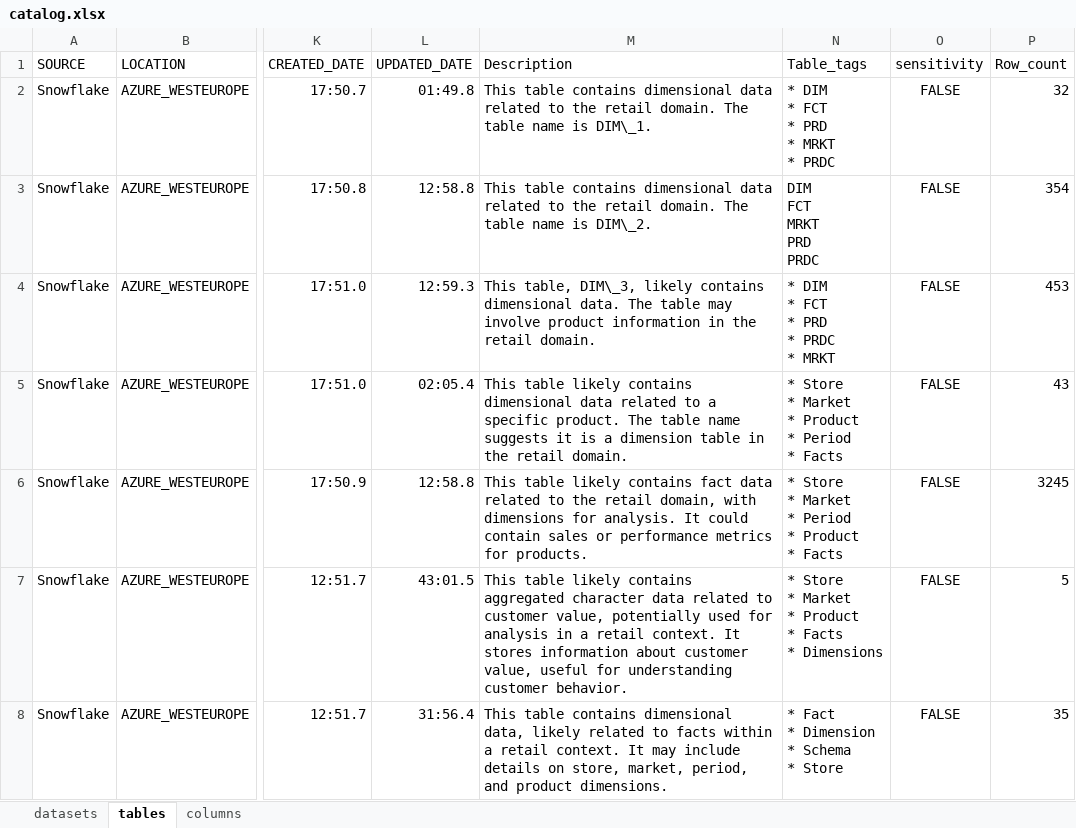
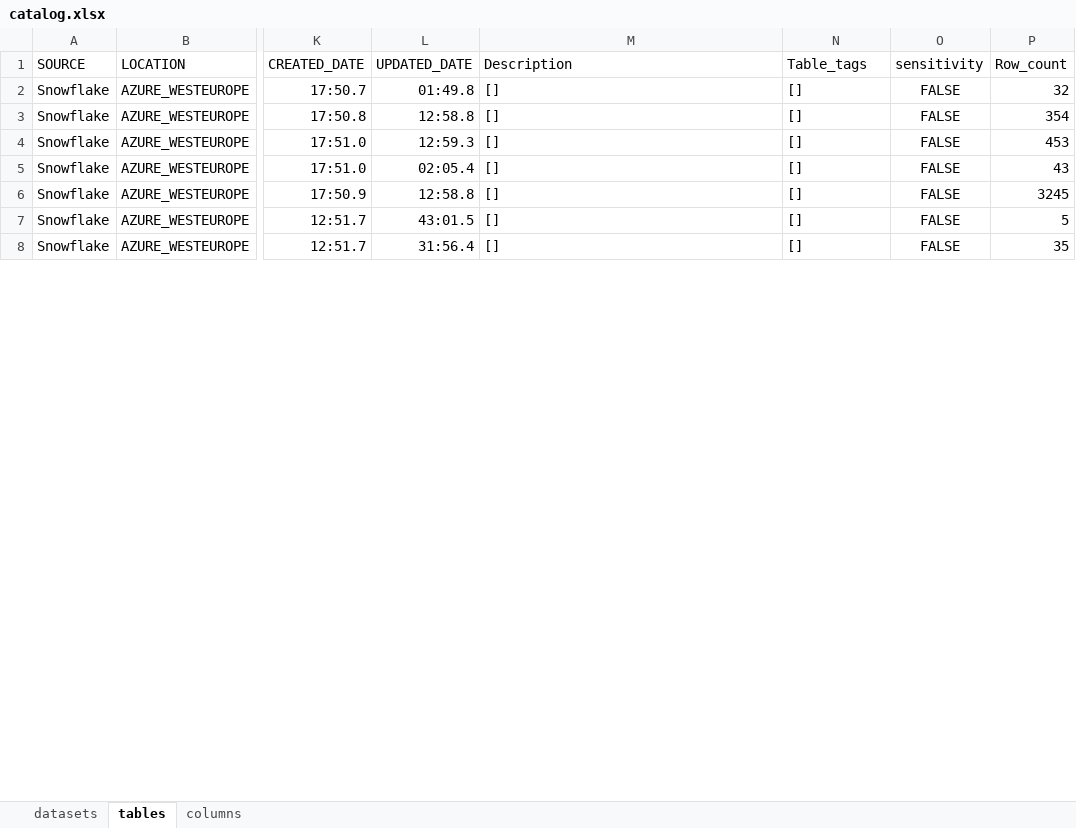
Before and after one commit to rohithareddy-03/studio, an Excel workbook: public/csv_data_store/catalog.xlsx, sheet tables, drawn as a sheet; only a part is shown, gaps mark what is left out; values as stored, in another font and other column widths than the file's, no borders; charts and pictures not drawn; ↵ is a line break in a cell; the diff covers the shown part only; the diff names each change by its address in the sheet, - before the commit and + after, or states it on an @@ line.

Commit message:
After getting output for enriched table from ai, columns in tables are getting duplicated

```diff
--- a/public/csv_data_store/catalog.xlsx (sheet tables)
+++ b/public/csv_data_store/catalog.xlsx (sheet tables)
-M2 (Description): This table contains dimensional data related to the retail domain. The table name is DIM\_1.
+M2 (Description): []
-N2 (Table_tags): * DIM ↵ * FCT ↵ * PRD ↵ * MRKT ↵ * PRDC
+N2 (Table_tags): []
-M3 (Description): This table contains dimensional data related to the retail domain. The table name is DIM\_2.
+M3 (Description): []
-N3 (Table_tags): DIM ↵ FCT ↵ MRKT ↵ PRD ↵ PRDC
+N3 (Table_tags): []
-M4 (Description): This table, DIM\_3, likely contains dimensional data. The table may involve product information in the retail domain.
+M4 (Description): []
-N4 (Table_tags): * DIM ↵ * FCT ↵ * PRD ↵ * PRDC ↵ * MRKT
+N4 (Table_tags): []
-M5 (Description): This table likely contains dimensional data related to a specific product. The table name suggests it is a dimension table in the retail domain.
+M5 (Description): []
-N5 (Table_tags): * Store ↵ * Market ↵ * Product ↵ * Period ↵ * Facts
+N5 (Table_tags): []
-M6 (Description): This table likely contains fact data related to the retail domain, with dimensions for analysis. It could contain sales or performance metrics for products.
+M6 (Description): []
-N6 (Table_tags): * Store ↵ * Market ↵ * Period ↵ * Product ↵ * Facts
+N6 (Table_tags): []
-M7 (Description): This table likely contains aggregated character data related to customer value, potentially used for analysis in a retail context. It stores information about customer value, useful for understanding customer behavior.
+M7 (Description): []
-N7 (Table_tags): * Store ↵ * Market ↵ * Product ↵ * Facts ↵ * Dimensions
+N7 (Table_tags): []
-M8 (Description): This table contains dimensional data, likely related to facts within a retail context. It may include details on store, market, period, and product dimensions.
+M8 (Description): []
-N8 (Table_tags): * Fact ↵ * Dimension ↵ * Schema ↵ * Store
+N8 (Table_tags): []
```
Also changed, not shown: 12 edited cells elsewhere in this sheet, sheet columns, charts or pictures, 1 other file.
